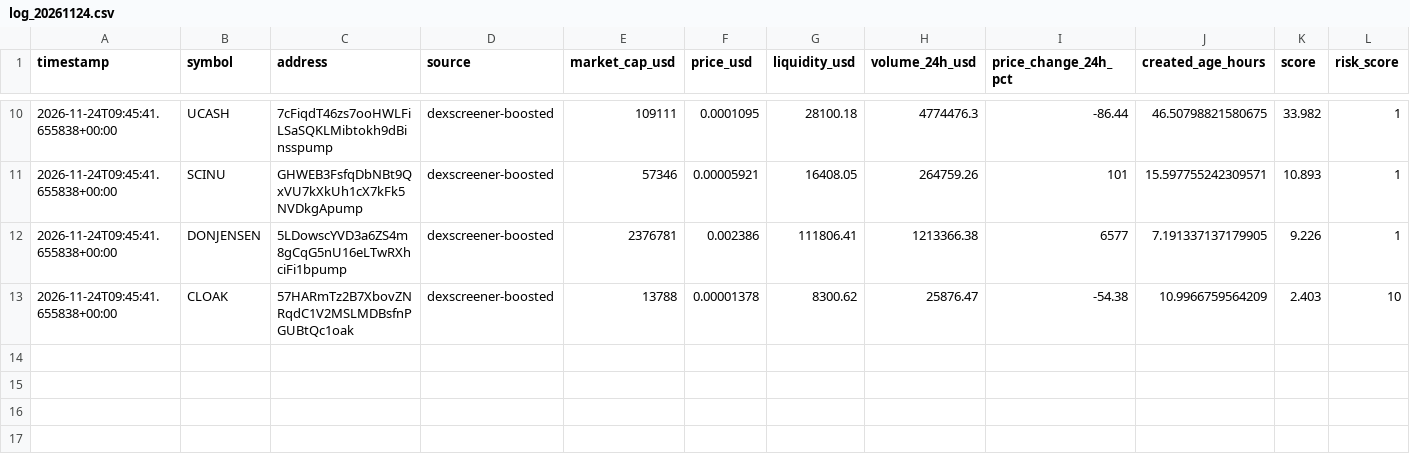
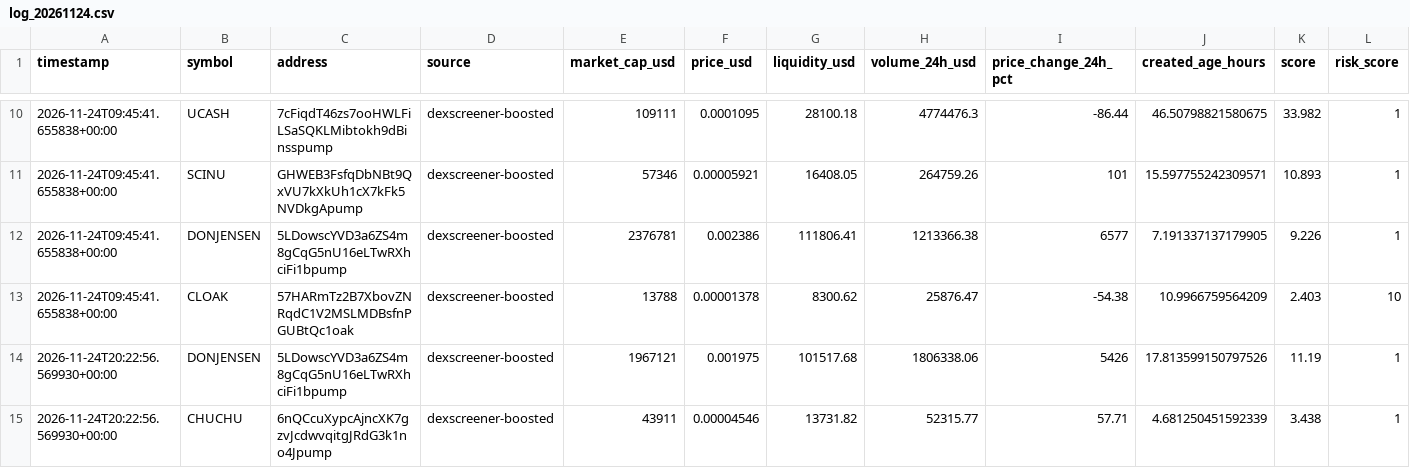
Before and after one commit to indality/MemeRadar, a CSV file: data/log_20261124.csv, drawn as a sheet; only a part is shown, gaps mark what is left out; rows hold the shown columns only; the diff names each change by its address in the sheet, - before the commit and + after, or states it on an @@ line.

Commit message:
update trend data 2026-11-24T20:22:56Z

```diff
--- a/data/log_20261124.csv
+++ b/data/log_20261124.csv
+row 14: 2026-11-24T20:22:56.569930+00:00 | DONJENSEN | 5LDowscYVD3a6ZS4m8gCqG5nU16eLTwRXhciFi1bpump | dexscreener-boosted | 1967121 | 0.001975 | 101517.68 | 1806338.06 | 5426 | 17.813599150797526 | 11.19 | 1
+row 15: 2026-11-24T20:22:56.569930+00:00 | CHUCHU | 6nQCcuXypcAjncXK7gzvJcdwvqitgJRdG3k1no4Jpump | dexscreener-boosted | 43911 | 0.00004546 | 13731.82 | 52315.77 | 57.71 | 4.681250451592339 | 3.438 | 1
```
Also changed, not shown: 1 other file.
